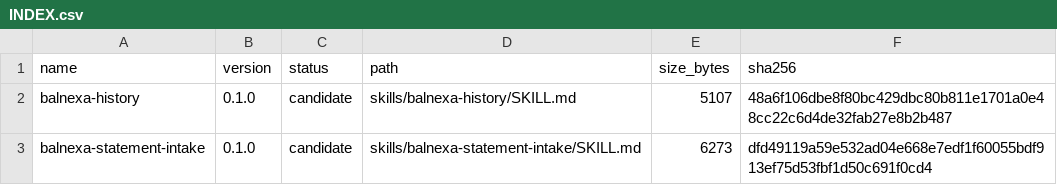
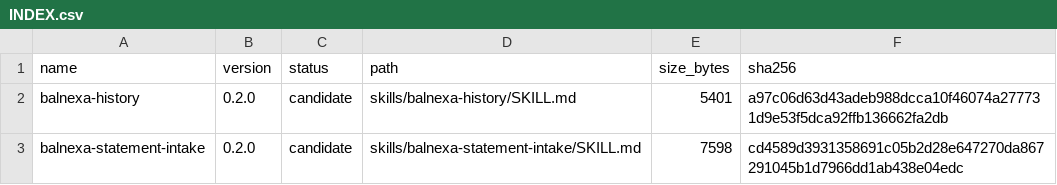
Before and after one commit to walter-luo/balnexa, a CSV file: skills/INDEX.csv, drawn as a sheet.

```diff
--- a/skills/INDEX.csv
+++ b/skills/INDEX.csv
@@ -1,3 +1,3 @@
 name,version,status,path,size_bytes,sha256
-balnexa-history,0.1.0,candidate,skills/balnexa-history/SKILL.md,5107,48a6f106dbe8f80bc429dbc80b811e1701a0e48cc22c6d4de32fab27e8b2b487
-balnexa-statement-intake,0.1.0,candidate,skills/balnexa-statement-intake/SKILL.md,6273,dfd49119a59e532ad04e668e7edf1f60055bdf913ef75d53fbf1d50c691f0cd4
+balnexa-history,0.2.0,candidate,skills/balnexa-history/SKILL.md,5401,a97c06d63d43adeb988dcca10f46074a277731d9e53f5dca92ffb136662fa2db
+balnexa-statement-intake,0.2.0,candidate,skills/balnexa-statement-intake/SKILL.md,7598,cd4589d3931358691c05b2d28e647270da867291045b1d7966dd1ab438e04edc
```
Also changed, not shown: 22 other files.
